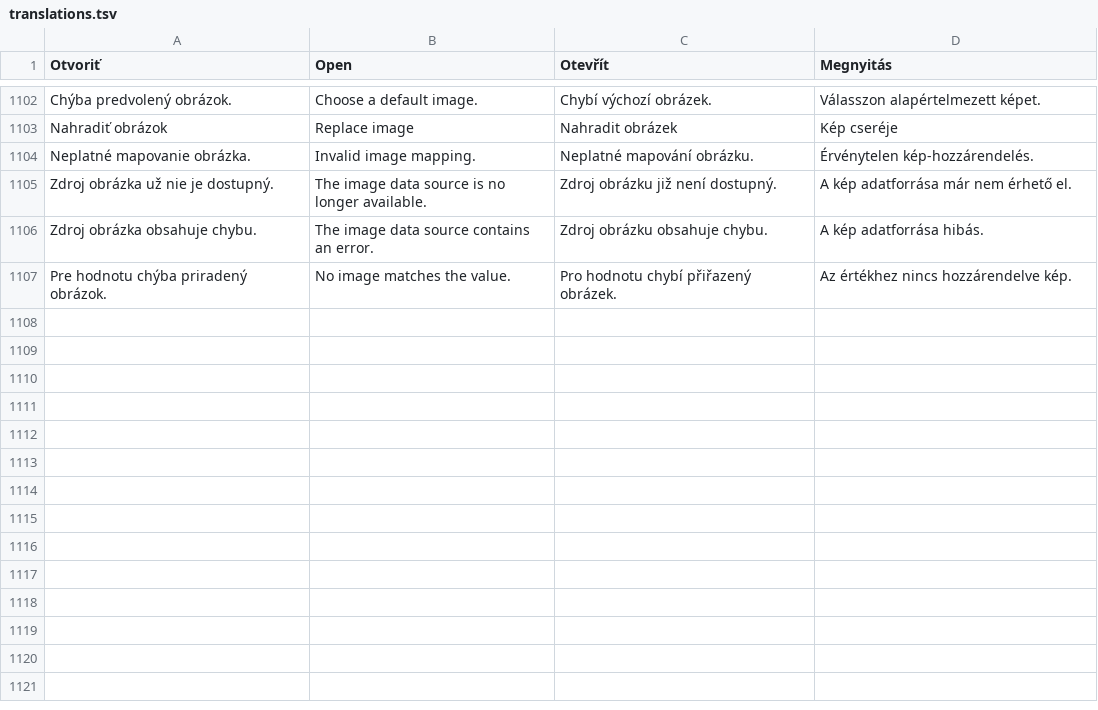
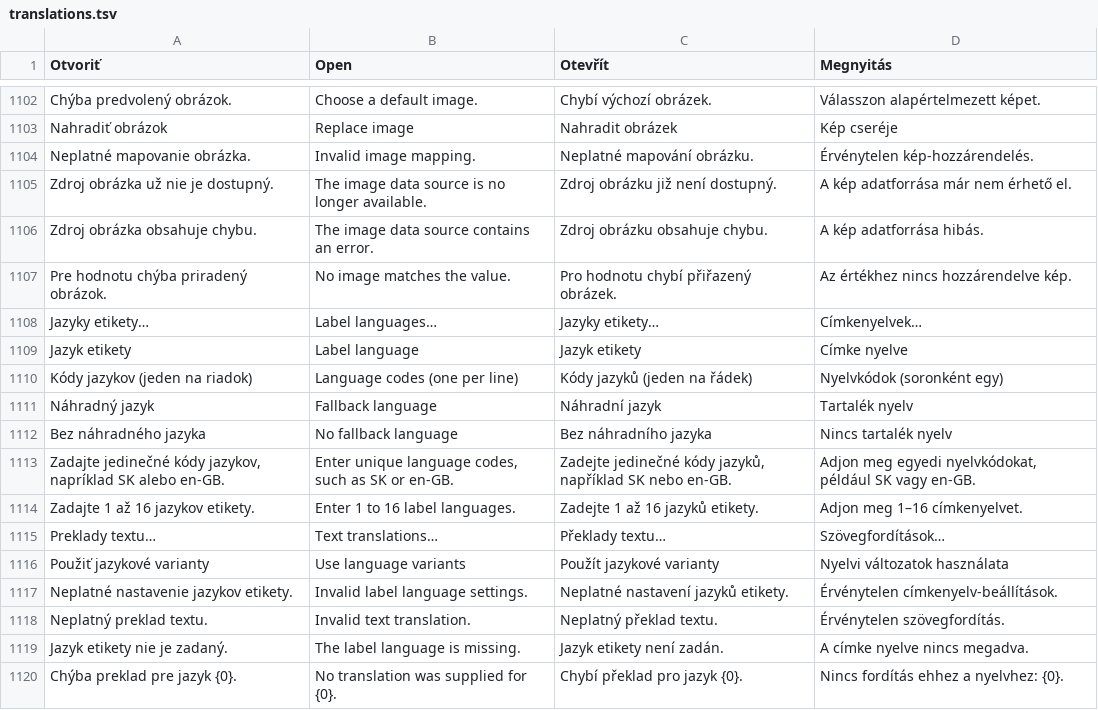
Before and after one commit to ndxnraw/labeldesigner, a TSV file: src/LabelDesigner/translations.tsv, drawn as a sheet; only a part is shown, gaps mark what is left out.

Commit message:
Add template text language variants

```diff
--- a/src/LabelDesigner/translations.tsv
+++ b/src/LabelDesigner/translations.tsv
@@ -1107 +1107,14 @@ Zdroj obrázka obsahuje chybu.	The image data source contains an error.	Zdroj ob
 Pre hodnotu chýba priradený obrázok.	No image matches the value.	Pro hodnotu chybí přiřazený obrázek.	Az értékhez nincs hozzárendelve kép.
+Jazyky etikety…	Label languages…	Jazyky etikety…	Címkenyelvek…
+Jazyk etikety	Label language	Jazyk etikety	Címke nyelve
+Kódy jazykov (jeden na riadok)	Language codes (one per line)	Kódy jazyků (jeden na řádek)	Nyelvkódok (soronként egy)
+Náhradný jazyk	Fallback language	Náhradní jazyk	Tartalék nyelv
+Bez náhradného jazyka	No fallback language	Bez náhradního jazyka	Nincs tartalék nyelv
+Zadajte jedinečné kódy jazykov, napríklad SK alebo en-GB.	Enter unique language codes, such as SK or en-GB.	Zadejte jedinečné kódy jazyků, například SK nebo en-GB.	Adjon meg egyedi nyelvkódokat, például SK vagy en-GB.
+Zadajte 1 až 16 jazykov etikety.	Enter 1 to 16 label languages.	Zadejte 1 až 16 jazyků etikety.	Adjon meg 1–16 címkenyelvet.
+Preklady textu…	Text translations…	Překlady textu…	Szövegfordítások…
+Použiť jazykové varianty	Use language variants	Použít jazykové varianty	Nyelvi változatok használata
+Neplatné nastavenie jazykov etikety.	Invalid label language settings.	Neplatné nastavení jazyků etikety.	Érvénytelen címkenyelv-beállítások.
+Neplatný preklad textu.	Invalid text translation.	Neplatný překlad textu.	Érvénytelen szövegfordítás.
+Jazyk etikety nie je zadaný.	The label language is missing.	Jazyk etikety není zadán.	A címke nyelve nincs megadva.
+Chýba preklad pre jazyk {0}.	No translation was supplied for {0}.	Chybí překlad pro jazyk {0}.	Nincs fordítás ehhez a nyelvhez: {0}.
```
Also changed, not shown: 25 other files.
